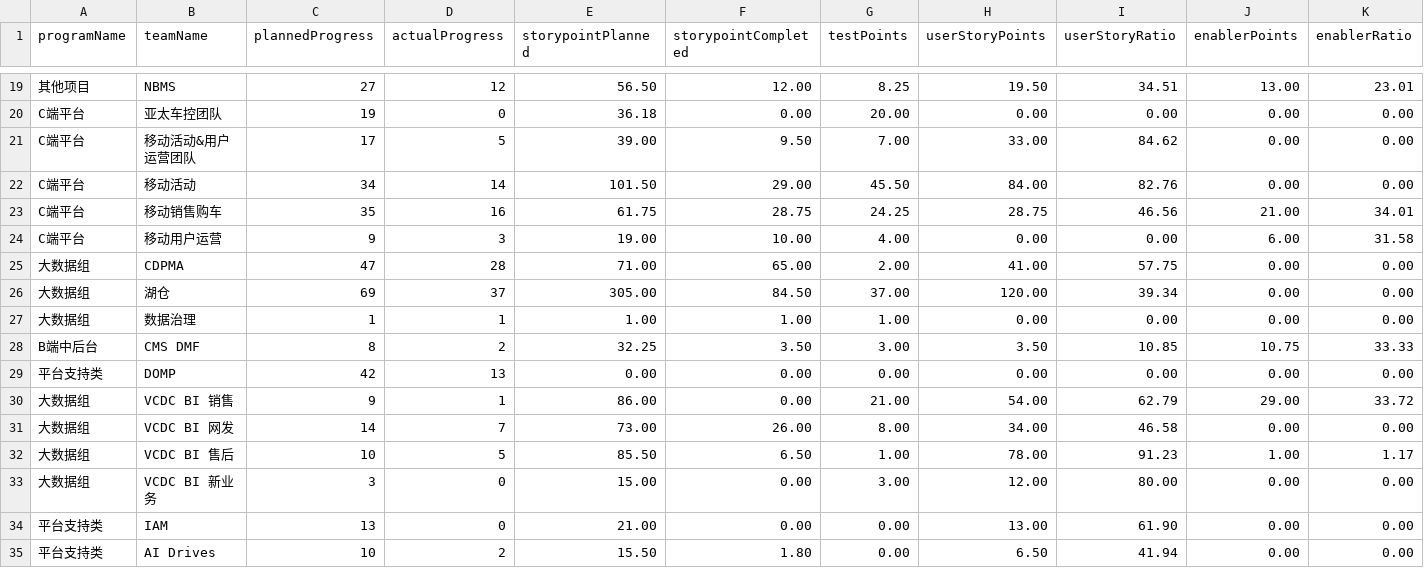
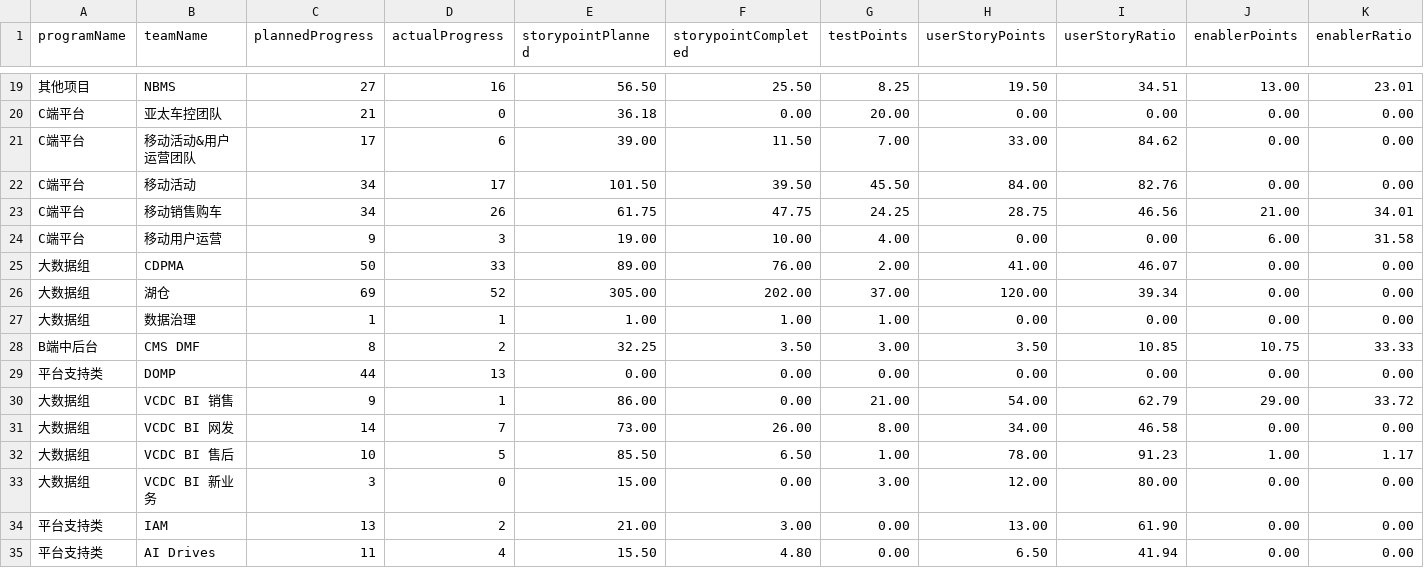
Before and after one commit to figo645/pythonjiraapi, a CSV file: data/sprint_planning.csv, drawn as a sheet; only a part is shown, gaps mark what is left out; the diff covers the shown part only; the diff names each change by its address in the sheet, - before the commit and + after, or states it on an @@ line.

```diff
--- a/data/sprint_planning.csv
+++ b/data/sprint_planning.csv
-D19 (actualProgress): 12
+D19 (actualProgress): 16
-F19 (storypointCompleted): 12.00
+F19 (storypointCompleted): 25.50
-C20 (plannedProgress): 19
+C20 (plannedProgress): 21
-D21 (actualProgress): 5
+D21 (actualProgress): 6
-F21 (storypointCompleted): 9.50
+F21 (storypointCompleted): 11.50
-D22 (actualProgress): 14
+D22 (actualProgress): 17
-F22 (storypointCompleted): 29.00
+F22 (storypointCompleted): 39.50
-C23 (plannedProgress): 35
+C23 (plannedProgress): 34
-D23 (actualProgress): 16
+D23 (actualProgress): 26
-F23 (storypointCompleted): 28.75
+F23 (storypointCompleted): 47.75
-C25 (plannedProgress): 47
+C25 (plannedProgress): 50
-D25 (actualProgress): 28
+D25 (actualProgress): 33
-E25 (storypointPlanned): 71.00
+E25 (storypointPlanned): 89.00
-F25 (storypointCompleted): 65.00
+F25 (storypointCompleted): 76.00
-I25 (userStoryRatio): 57.75
+I25 (userStoryRatio): 46.07
-D26 (actualProgress): 37
+D26 (actualProgress): 52
-F26 (storypointCompleted): 84.50
+F26 (storypointCompleted): 202.00
-C29 (plannedProgress): 42
+C29 (plannedProgress): 44
-D34 (actualProgress): 0
+D34 (actualProgress): 2
-F34 (storypointCompleted): 0.00
+F34 (storypointCompleted): 3.00
-C35 (plannedProgress): 10
+C35 (plannedProgress): 11
-D35 (actualProgress): 2
+D35 (actualProgress): 4
-F35 (storypointCompleted): 1.80
+F35 (storypointCompleted): 4.80
```
Also changed, not shown: 1 added row, 1 removed row and 29 edited cells elsewhere in this file, data/iteration_completion.csv, 1 other file.
